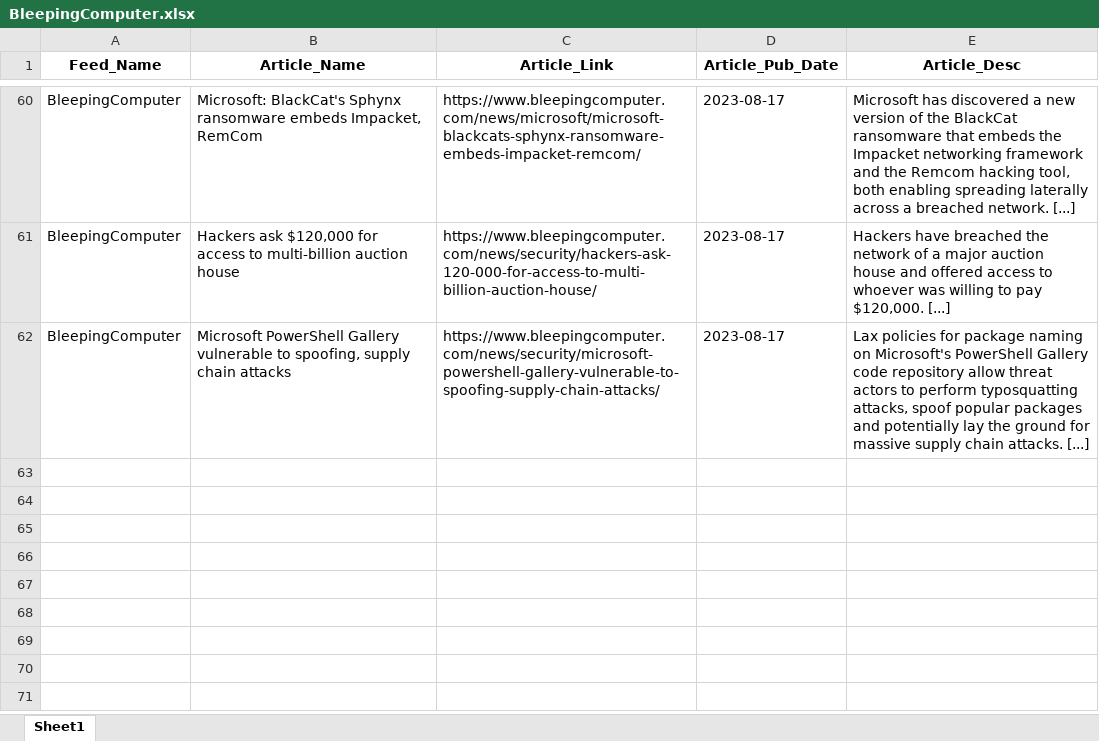
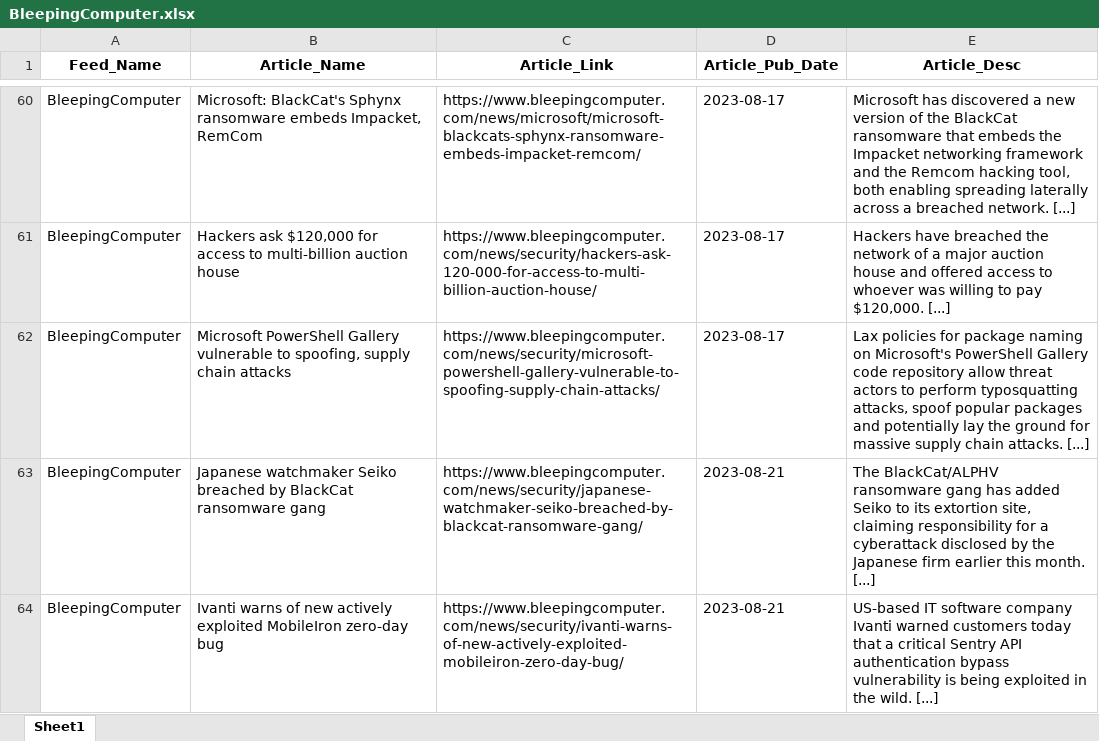
Before and after one commit to jjheals/py-rss-feeds, an Excel workbook: testing/BleepingComputer/BleepingComputer.xlsx, sheet Sheet1, drawn as a sheet; only a part is shown, gaps mark what is left out; values as stored, in another font and other column widths than the file's, no borders; the diff names each change by its address in the sheet, - before the commit and + after, or states it on an @@ line.

```diff
--- a/testing/BleepingComputer/BleepingComputer.xlsx (sheet Sheet1)
+++ b/testing/BleepingComputer/BleepingComputer.xlsx (sheet Sheet1)
+row 63: BleepingComputer | Japanese watchmaker Seiko breached by BlackCat ransomware gang | https://www.bleepingcomputer.com/news/security/japanese-watchmaker-seiko-breached-by-blackcat-ransomware-gang/ | 2023-08-21 | The BlackCat/ALPHV ransomware gang has added Seiko to its extortion site, claiming responsibility for a cyberattack disclosed by the Japanese firm earlier this month. [...]
+row 64: BleepingComputer | Ivanti warns of new actively exploited MobileIron zero-day bug | https://www.bleepingcomputer.com/news/security/ivanti-warns-of-new-actively-exploited-mobileiron-zero-day-bug/ | 2023-08-21 | US-based IT software company Ivanti warned customers today that a critical Sentry API authentication bypass vulnerability is being exploited in the wild. [...]
```
Also changed, not shown: testing/censys/Censys_Global_Reach.xlsx, testing/dod/Defense-gov_Explore_Feed-articleTags.xlsx, 20 other files.
